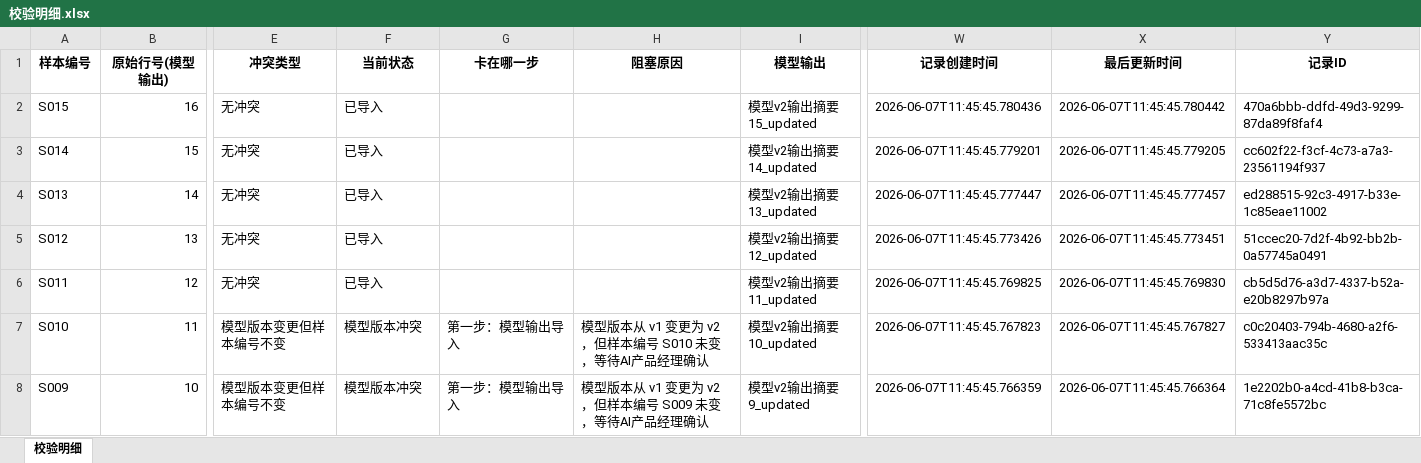
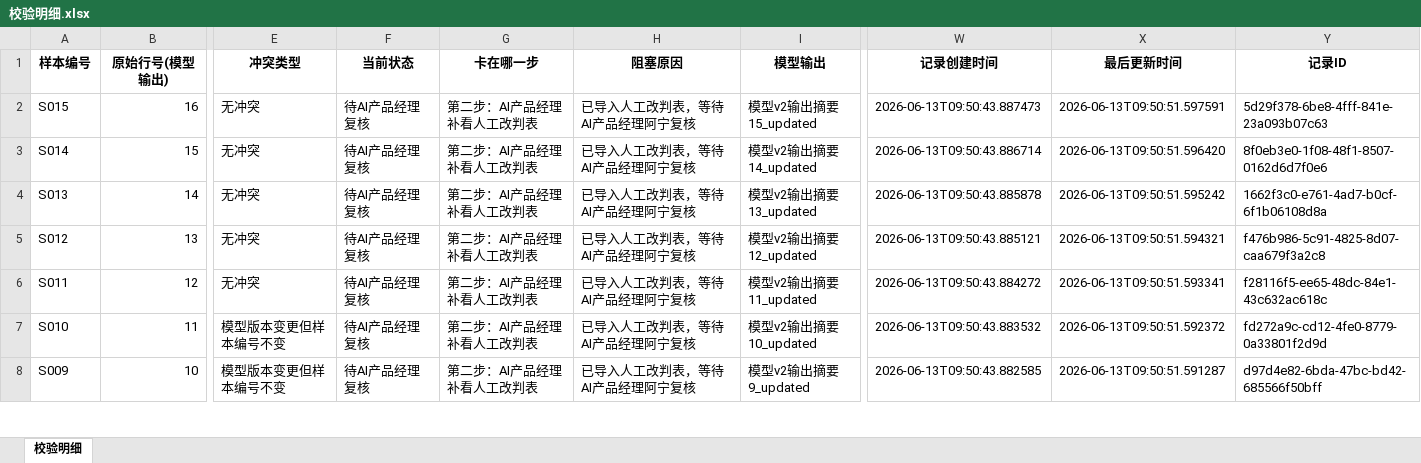
Before and after one commit to lizyyy/solo, an Excel workbook: zy72506/output/校验明细.xlsx, sheet 校验明细, drawn as a sheet; only a part is shown, gaps mark what is left out; values as stored, in another font and other column widths than the file's, no borders; the diff covers the shown part only; the diff names each change by its address in the sheet, - before the commit and + after, or states it on an @@ line.

```diff
--- a/zy72506/output/校验明细.xlsx (sheet 校验明细)
+++ b/zy72506/output/校验明细.xlsx (sheet 校验明细)
-F2:F6 (当前状态): 已导入
+F2:F6 (当前状态): 待AI产品经理复核
-G2:G6 (卡在哪一步): (empty)
+G2:G6 (卡在哪一步): 第二步：AI产品经理补看人工改判表
-H2:H6 (阻塞原因): (empty)
+H2:H6 (阻塞原因): 已导入人工改判表，等待AI产品经理阿宁复核
-W2 (记录创建时间): 2026-06-07T11:45:45.780436
+W2 (记录创建时间): 2026-06-13T09:50:43.887473
-X2 (最后更新时间): 2026-06-07T11:45:45.780442
+X2 (最后更新时间): 2026-06-13T09:50:51.597591
-Y2 (记录ID): 470a6bbb-ddfd-49d3-9299-87da89f8faf4
+Y2 (记录ID): 5d29f378-6be8-4fff-841e-23a093b07c63
-W3 (记录创建时间): 2026-06-07T11:45:45.779201
+W3 (记录创建时间): 2026-06-13T09:50:43.886714
-X3 (最后更新时间): 2026-06-07T11:45:45.779205
+X3 (最后更新时间): 2026-06-13T09:50:51.596420
-Y3 (记录ID): cc602f22-f3cf-4c73-a7a3-23561194f937
+Y3 (记录ID): 8f0eb3e0-1f08-48f1-8507-0162d6d7f0e6
-W4 (记录创建时间): 2026-06-07T11:45:45.777447
+W4 (记录创建时间): 2026-06-13T09:50:43.885878
-X4 (最后更新时间): 2026-06-07T11:45:45.777457
+X4 (最后更新时间): 2026-06-13T09:50:51.595242
-Y4 (记录ID): ed288515-92c3-4917-b33e-1c85eae11002
+Y4 (记录ID): 1662f3c0-e761-4ad7-b0cf-6f1b06108d8a
-W5 (记录创建时间): 2026-06-07T11:45:45.773426
+W5 (记录创建时间): 2026-06-13T09:50:43.885121
-X5 (最后更新时间): 2026-06-07T11:45:45.773451
+X5 (最后更新时间): 2026-06-13T09:50:51.594321
-Y5 (记录ID): 51ccec20-7d2f-4b92-bb2b-0a57745a0491
+Y5 (记录ID): f476b986-5c91-4825-8d07-caa679f3a2c8
-W6 (记录创建时间): 2026-06-07T11:45:45.769825
+W6 (记录创建时间): 2026-06-13T09:50:43.884272
-X6 (最后更新时间): 2026-06-07T11:45:45.769830
+X6 (最后更新时间): 2026-06-13T09:50:51.593341
-Y6 (记录ID): cb5d5d76-a3d7-4337-b52a-e20b8297b97a
+Y6 (记录ID): f28116f5-ee65-48dc-84e1-43c632ac618c
-F7:F8 (当前状态): 模型版本冲突
+F7:F8 (当前状态): 待AI产品经理复核
-G7:G8 (卡在哪一步): 第一步：模型输出导入
+G7:G8 (卡在哪一步): 第二步：AI产品经理补看人工改判表
-H7 (阻塞原因): 模型版本从 v1 变更为 v2，但样本编号 S010 未变，等待AI产品经理确认
+H7 (阻塞原因): 已导入人工改判表，等待AI产品经理阿宁复核
-W7 (记录创建时间): 2026-06-07T11:45:45.767823
+W7 (记录创建时间): 2026-06-13T09:50:43.883532
-X7 (最后更新时间): 2026-06-07T11:45:45.767827
+X7 (最后更新时间): 2026-06-13T09:50:51.592372
-Y7 (记录ID): c0c20403-794b-4680-a2f6-533413aac35c
+Y7 (记录ID): fd272a9c-cd12-4fe0-8779-0a33801f2d9d
-H8 (阻塞原因): 模型版本从 v1 变更为 v2，但样本编号 S009 未变，等待AI产品经理确认
+H8 (阻塞原因): 已导入人工改判表，等待AI产品经理阿宁复核
-W8 (记录创建时间): 2026-06-07T11:45:45.766359
+W8 (记录创建时间): 2026-06-13T09:50:43.882585
-X8 (最后更新时间): 2026-06-07T11:45:45.766364
+X8 (最后更新时间): 2026-06-13T09:50:51.591287
-Y8 (记录ID): 1e2202b0-a4cd-41b8-b3ca-71c8fe5572bc
+Y8 (记录ID): d97d4e82-6bda-47bc-bd42-685566f50bff
```
Also changed, not shown: 77 edited cells elsewhere in this sheet, zy72506/output/final.xlsx, 12 other files.
